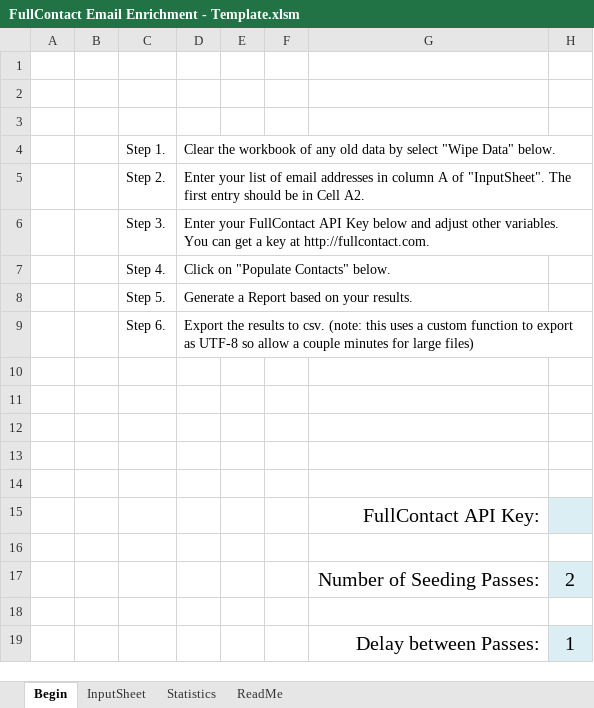
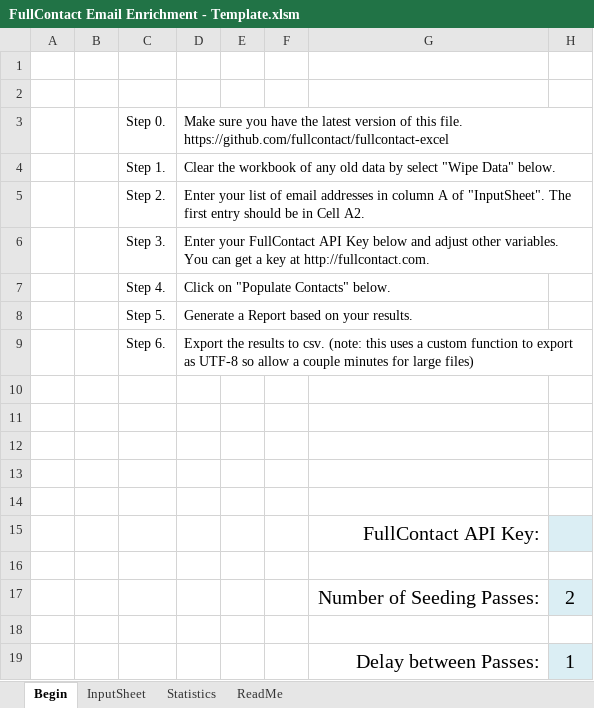
Before and after one commit to fullcontact/fullcontact-excel, an Excel workbook: FullContact Email Enrichment - Template.xlsm, sheet Begin, drawn as a sheet; values as stored, in another font and other column widths than the file's, no borders; charts and pictures not drawn; the diff names each change by its address in the sheet, - before the commit and + after, or states it on an @@ line.

Commit message:
Added github url to file.

```diff
--- a/FullContact Email Enrichment - Template.xlsm (sheet Begin)
+++ b/FullContact Email Enrichment - Template.xlsm (sheet Begin)
-row 3: (empty)
+row 3:  |  | Step 0. | Make sure you have the latest version of this file. https://github.com/fullcontact/fullcontact-excel
```
Also changed, not shown: charts or pictures.
